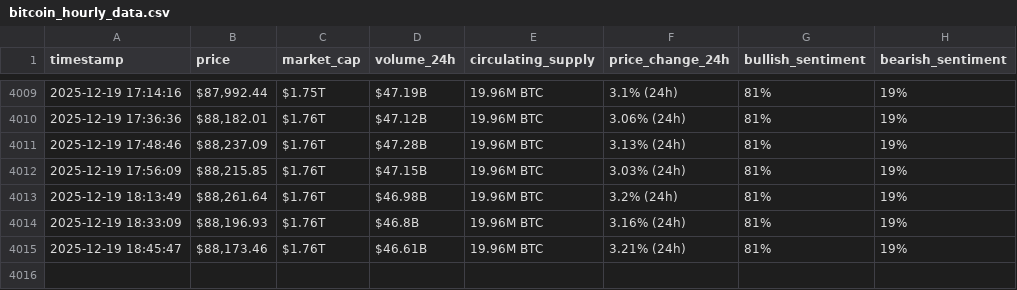
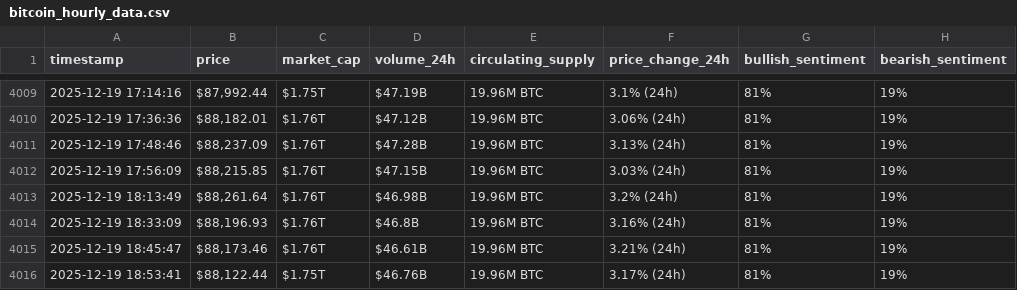
Before and after one commit to rahmafallous2/webscraping-automationn, a CSV file: bitcoin_hourly_data.csv, drawn as a sheet; only a part is shown, gaps mark what is left out; the diff names each change by its address in the sheet, - before the commit and + after, or states it on an @@ line.

```diff
--- a/bitcoin_hourly_data.csv
+++ b/bitcoin_hourly_data.csv
+row 4016: 2025-12-19 18:53:41 | $88,122.44 | $1.75T | $46.76B | 19.96M BTC | 3.17% (24h) | 81% | 19%
```
